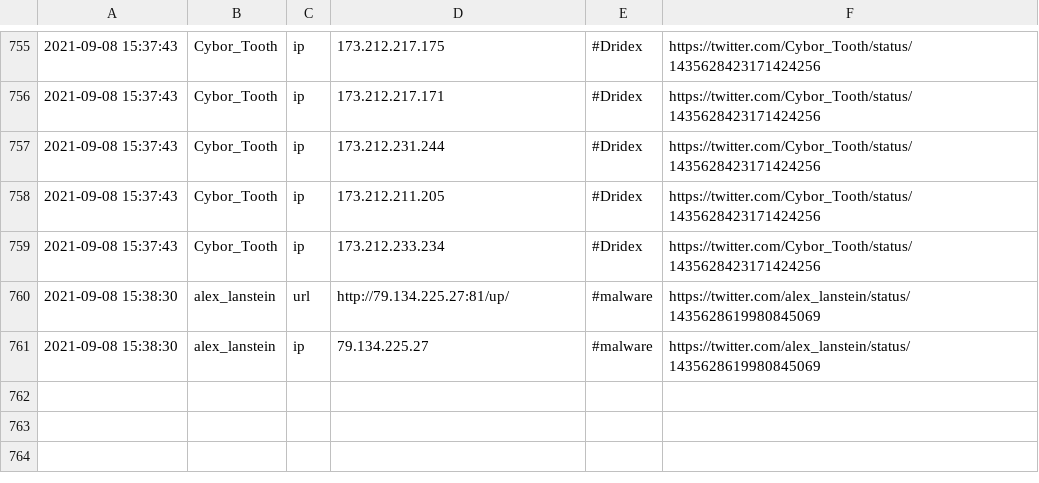
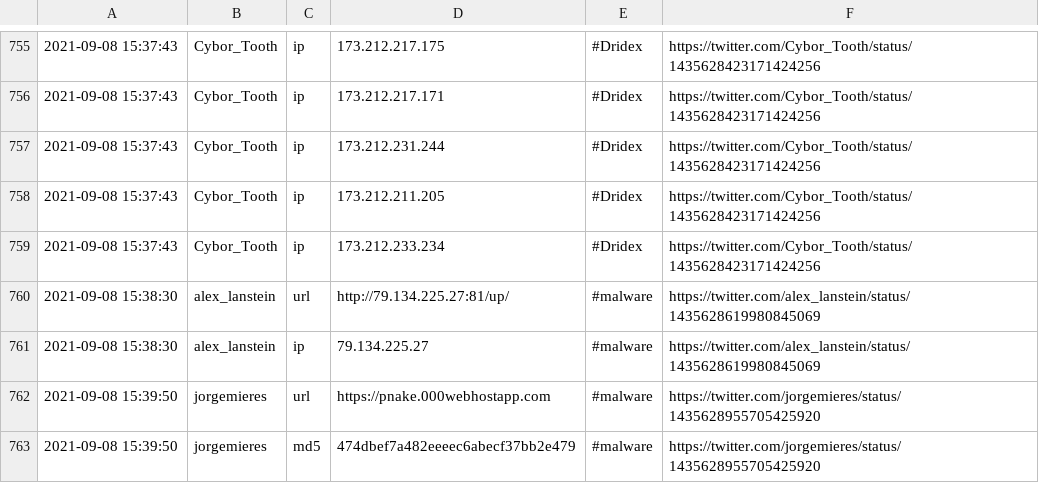
Before and after one commit to 0xT11/TweetFeed, a CSV file: Sep_2021/20210908.csv, drawn as a sheet; only a part is shown, gaps mark what is left out.

```diff
--- a/Sep_2021/20210908.csv
+++ b/Sep_2021/20210908.csv
@@ -761 +761,3 @@
 2021-09-08 15:38:30,alex_lanstein,ip,79.134.225.27,#malware,https://twitter.com/alex_lanstein/status/1435628619980845069
+2021-09-08 15:39:50,jorgemieres,url,https://pnake.000webhostapp.com,#malware,https://twitter.com/jorgemieres/status/1435628955705425920
+2021-09-08 15:39:50,jorgemieres,md5,474dbef7a482eeeec6abecf37bb2e479,#malware,https://twitter.com/jorgemieres/status/1435628955705425920
```
Also changed, not shown: today.csv, week.csv, 3 other files.
